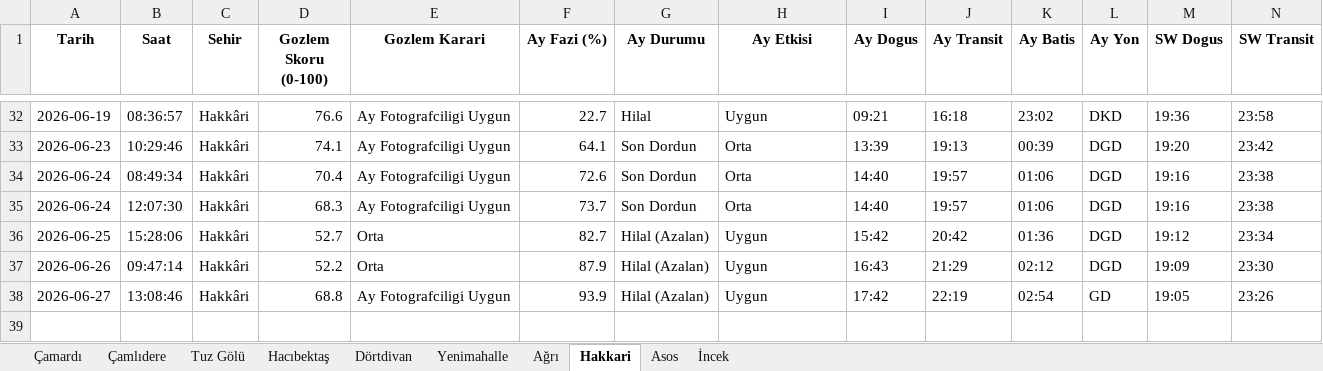
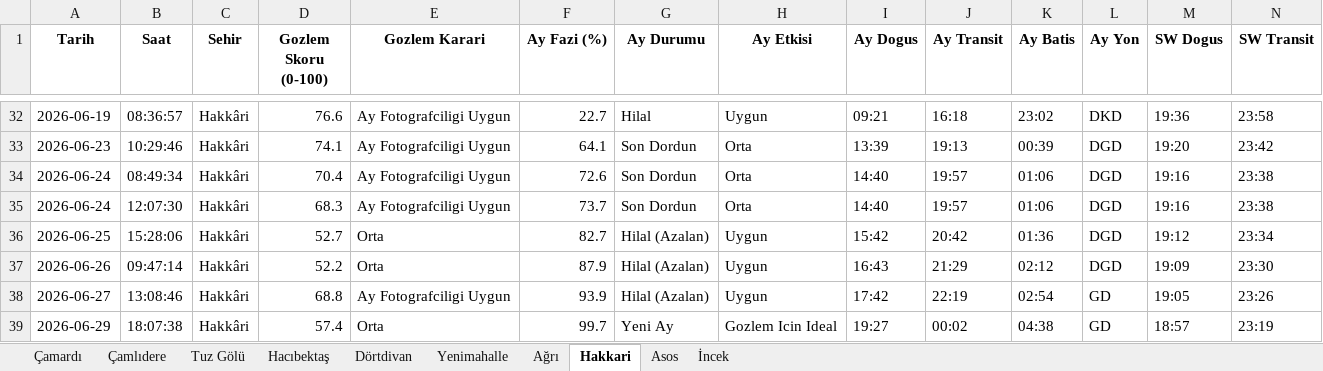
Before and after one commit to muhdogan-max/astro-gozlem, an Excel workbook: HavaTakip/astro_gozlem_verileri.xlsx, sheet Hakkari, drawn as a sheet; only a part is shown, gaps mark what is left out; values as stored, in another font and other column widths than the file's, no borders; rows hold the shown columns only; the diff names each change by its address in the sheet, - before the commit and + after, or states it on an @@ line.

Commit message:
Otomatik guncelleme: astro_gozlem_verileri.xlsx

```diff
--- a/HavaTakip/astro_gozlem_verileri.xlsx (sheet Hakkari)
+++ b/HavaTakip/astro_gozlem_verileri.xlsx (sheet Hakkari)
+row 39: 2026-06-29 | 18:07:38 | Hakkâri | 57.4 | Orta | 99.7 | Yeni Ay | Gozlem Icin Ideal | 19:27 | 00:02 | 04:38 | GD | 18:57 | 23:19
```
Also changed, not shown: sheet Asos, sheet Ağrı, sheet Hacıbektaş, sheet Çamlıdere, sheet İncek, sheet Tuz Gölü, 3 more sheets.
